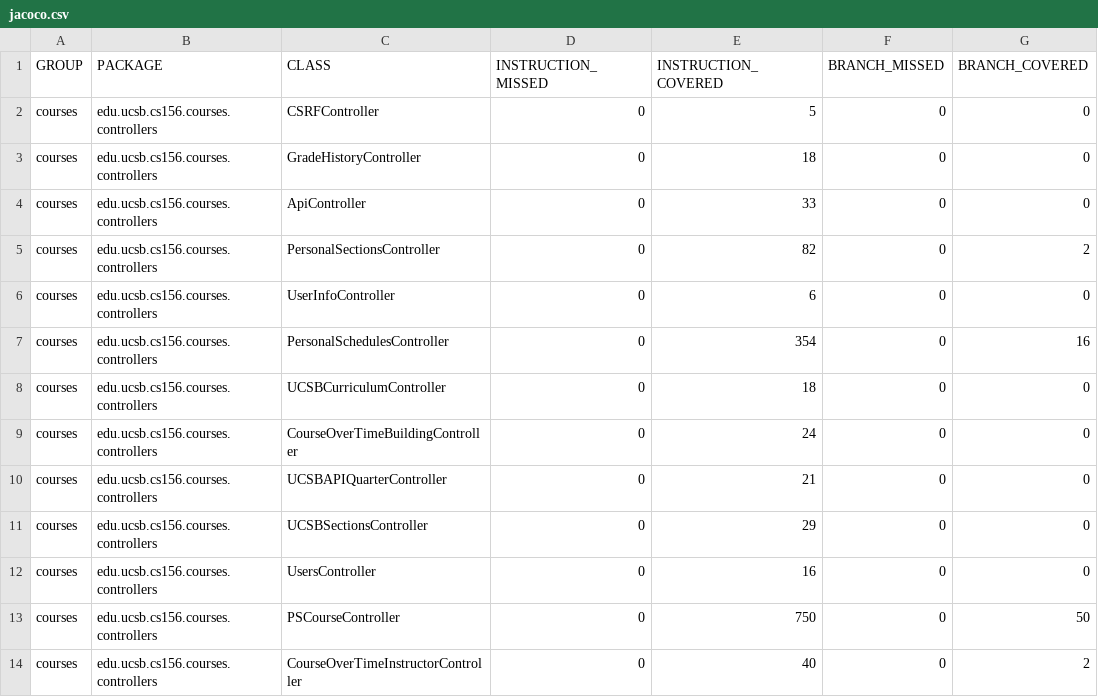
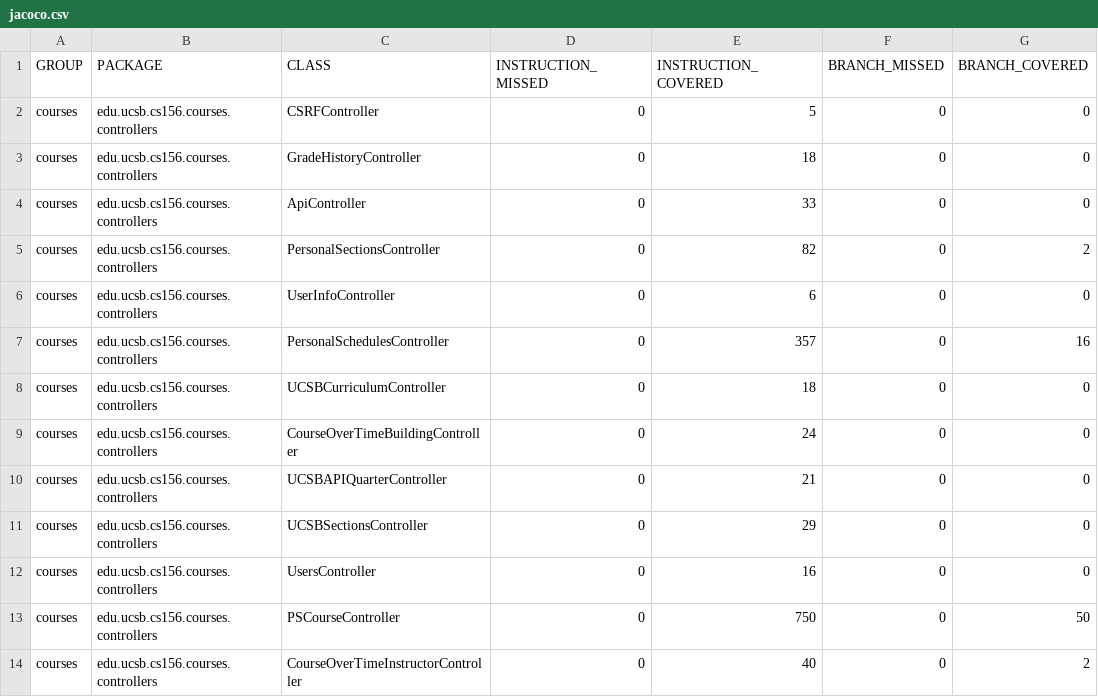
Before and after one commit to ucsb-cs156-f24/proj-courses-f24-02, a CSV file: prs/30/jacoco/jacoco.csv, drawn as a sheet; only a part is shown; the diff names each change by its address in the sheet, - before the commit and + after, or states it on an @@ line.

```diff
--- a/prs/30/jacoco/jacoco.csv
+++ b/prs/30/jacoco/jacoco.csv
-E7 (INSTRUCTION_COVERED): 354
+E7 (INSTRUCTION_COVERED): 357
```
Also changed, not shown: 7 other files.
